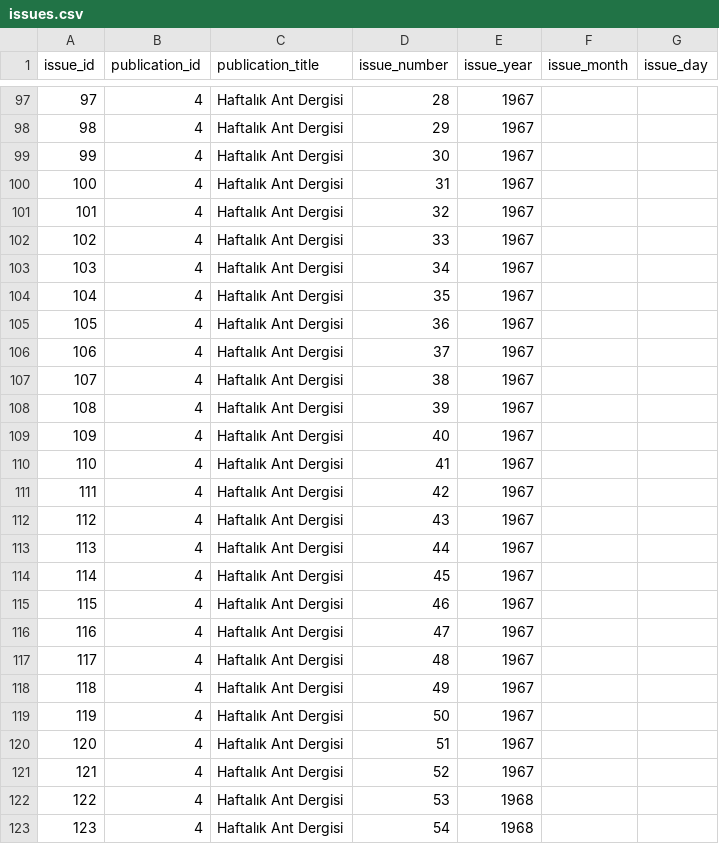
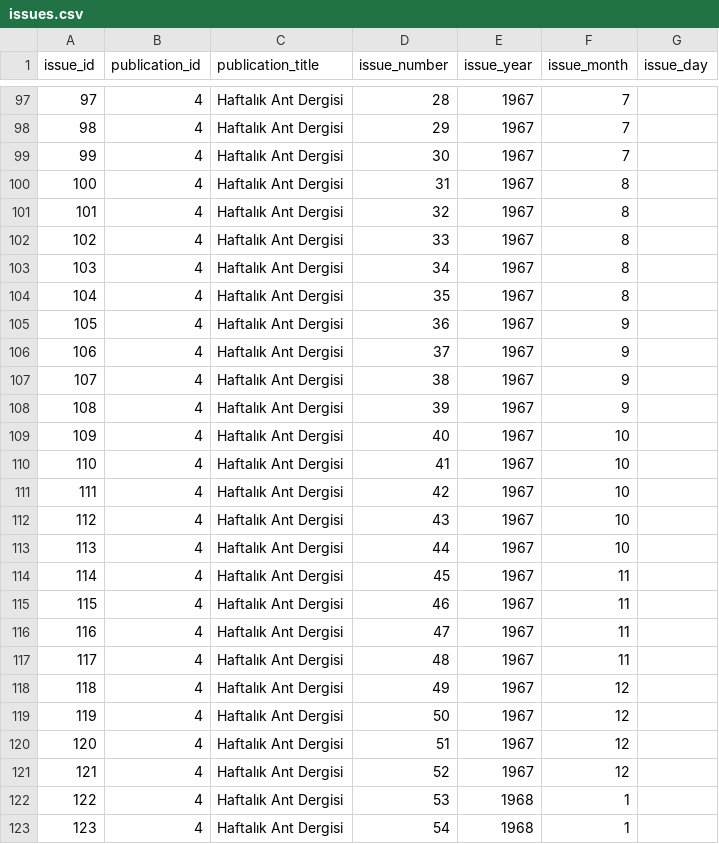
Before and after one commit to ACortellari/ACortellari.github.io, a CSV file: Turkey Palestine Archive/Sources Database/issues.csv, drawn as a sheet; only a part is shown, gaps mark what is left out; the diff covers the shown part only.

Commit message:
Update issues.csv

```diff
--- a/Turkey Palestine Archive/Sources Database/issues.csv
+++ b/Turkey Palestine Archive/Sources Database/issues.csv
@@ -97,27 +97,27 @@ issue_id	publication_id	publication_title	issue_number	issue_year	issue_month	is
-97	4	Haftalık Ant Dergisi	28	1967		
-98	4	Haftalık Ant Dergisi	29	1967		
-99	4	Haftalık Ant Dergisi	30	1967		
-100	4	Haftalık Ant Dergisi	31	1967		
-101	4	Haftalık Ant Dergisi	32	1967		
-102	4	Haftalık Ant Dergisi	33	1967		
-103	4	Haftalık Ant Dergisi	34	1967		
-104	4	Haftalık Ant Dergisi	35	1967		
-105	4	Haftalık Ant Dergisi	36	1967		
-106	4	Haftalık Ant Dergisi	37	1967		
-107	4	Haftalık Ant Dergisi	38	1967		
-108	4	Haftalık Ant Dergisi	39	1967		
-109	4	Haftalık Ant Dergisi	40	1967		
-110	4	Haftalık Ant Dergisi	41	1967		
-111	4	Haftalık Ant Dergisi	42	1967		
-112	4	Haftalık Ant Dergisi	43	1967		
-113	4	Haftalık Ant Dergisi	44	1967		
-114	4	Haftalık Ant Dergisi	45	1967		
-115	4	Haftalık Ant Dergisi	46	1967		
-116	4	Haftalık Ant Dergisi	47	1967		
-117	4	Haftalık Ant Dergisi	48	1967		
-118	4	Haftalık Ant Dergisi	49	1967		
-119	4	Haftalık Ant Dergisi	50	1967		
-120	4	Haftalık Ant Dergisi	51	1967		
-121	4	Haftalık Ant Dergisi	52	1967		
-122	4	Haftalık Ant Dergisi	53	1968		
-123	4	Haftalık Ant Dergisi	54	1968		
+97	4	Haftalık Ant Dergisi	28	1967	7	
+98	4	Haftalık Ant Dergisi	29	1967	7	
+99	4	Haftalık Ant Dergisi	30	1967	7	
+100	4	Haftalık Ant Dergisi	31	1967	8	
+101	4	Haftalık Ant Dergisi	32	1967	8	
+102	4	Haftalık Ant Dergisi	33	1967	8	
+103	4	Haftalık Ant Dergisi	34	1967	8	
+104	4	Haftalık Ant Dergisi	35	1967	8	
+105	4	Haftalık Ant Dergisi	36	1967	9	
+106	4	Haftalık Ant Dergisi	37	1967	9	
+107	4	Haftalık Ant Dergisi	38	1967	9	
+108	4	Haftalık Ant Dergisi	39	1967	9	
+109	4	Haftalık Ant Dergisi	40	1967	10	
+110	4	Haftalık Ant Dergisi	41	1967	10	
+111	4	Haftalık Ant Dergisi	42	1967	10	
+112	4	Haftalık Ant Dergisi	43	1967	10	
+113	4	Haftalık Ant Dergisi	44	1967	10	
+114	4	Haftalık Ant Dergisi	45	1967	11	
+115	4	Haftalık Ant Dergisi	46	1967	11	
+116	4	Haftalık Ant Dergisi	47	1967	11	
+117	4	Haftalık Ant Dergisi	48	1967	11	
+118	4	Haftalık Ant Dergisi	49	1967	12	
+119	4	Haftalık Ant Dergisi	50	1967	12	
+120	4	Haftalık Ant Dergisi	51	1967	12	
+121	4	Haftalık Ant Dergisi	52	1967	12	
+122	4	Haftalık Ant Dergisi	53	1968	1	
+123	4	Haftalık Ant Dergisi	54	1968	1	
```
Also changed, not shown: 145 edited cells elsewhere in this file.
